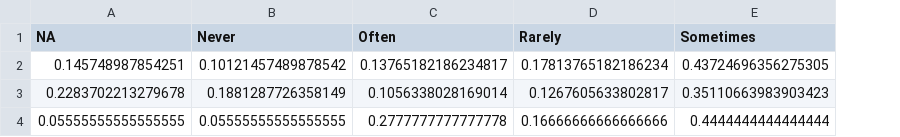
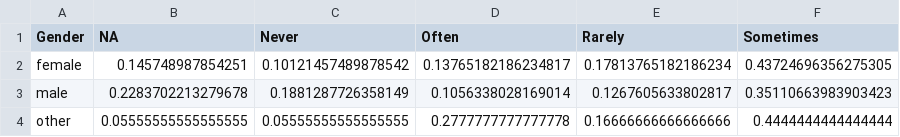
Before and after one commit to pearl6527/hackduke2021, a CSV file: gender_work.csv, drawn as a sheet; the diff names each change by its address in the sheet, - before the commit and + after, or states it on an @@ line.

```diff
--- a/gender_work.csv
+++ b/gender_work.csv
+column A (Gender), rows 2-4: female | male | other
```
Also changed, not shown: 2 other files.
